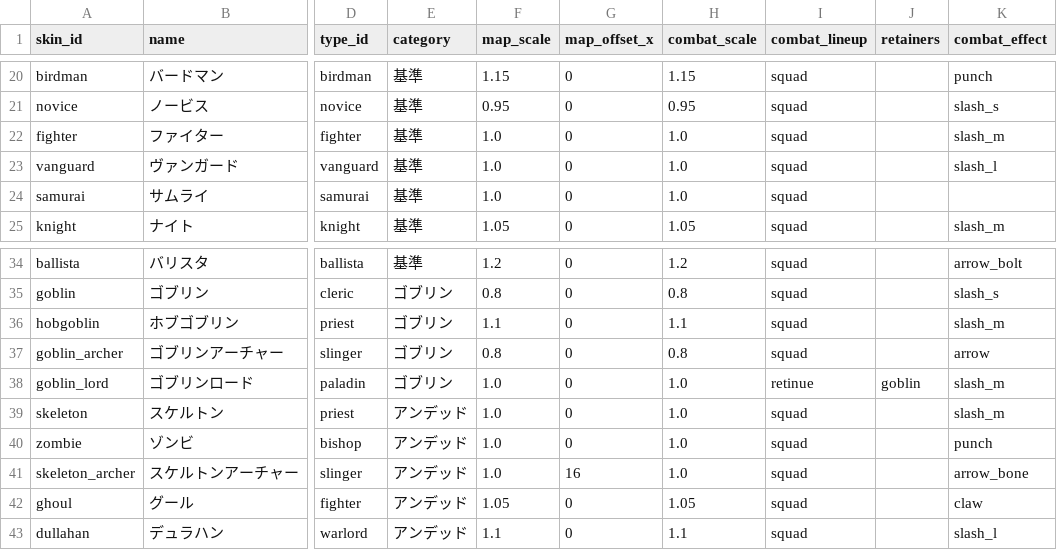
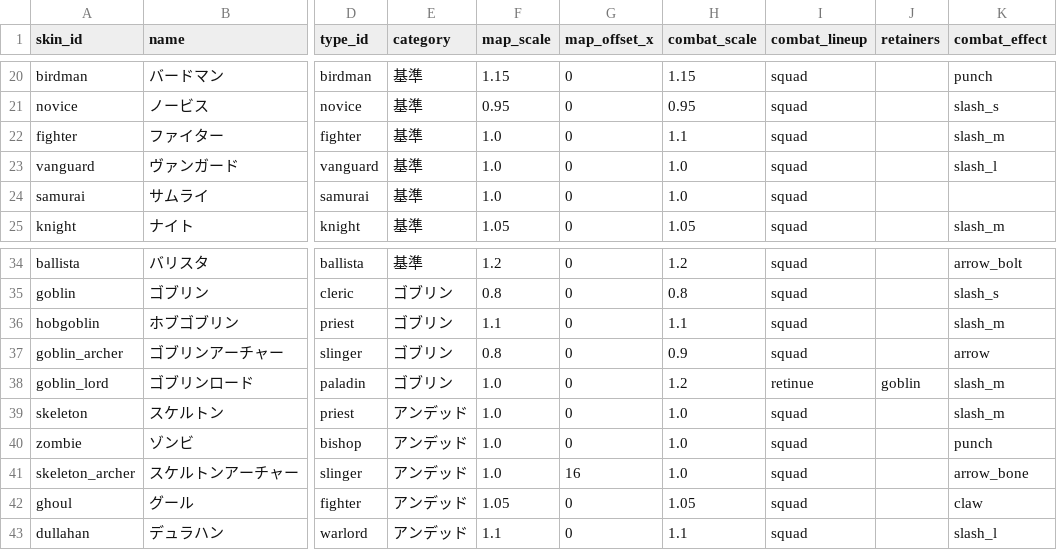
Before and after one commit to sway11466/senaris, a CSV file: godot/data/units/unit_skin.csv, drawn as a sheet; only a part is shown, gaps mark what is left out; the diff names each change by its address in the sheet, - before the commit and + after, or states it on an @@ line.

```diff
--- a/godot/data/units/unit_skin.csv
+++ b/godot/data/units/unit_skin.csv
-H22 (combat_scale): 1.0
+H22 (combat_scale): 1.1
-H37 (combat_scale): 0.8
+H37 (combat_scale): 0.9
-H38 (combat_scale): 1.0
+H38 (combat_scale): 1.2
```
Also changed, not shown: 4 other files.
